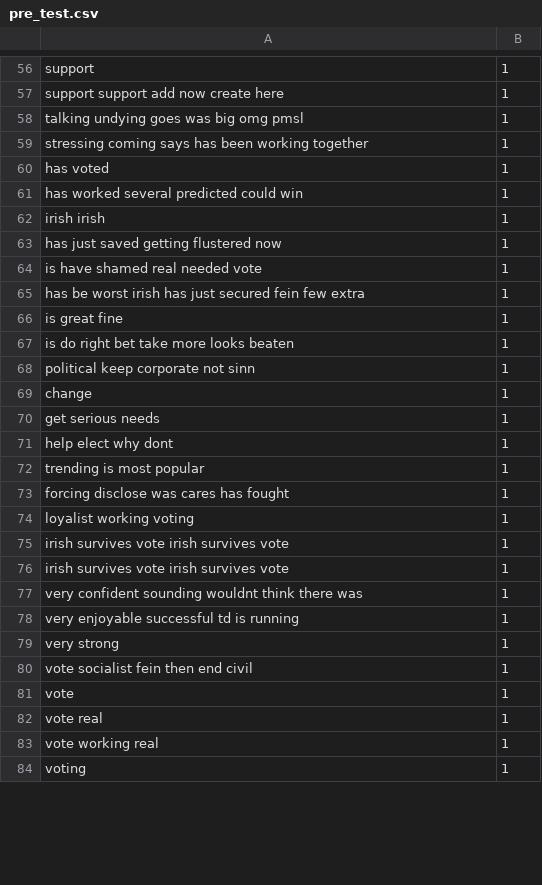
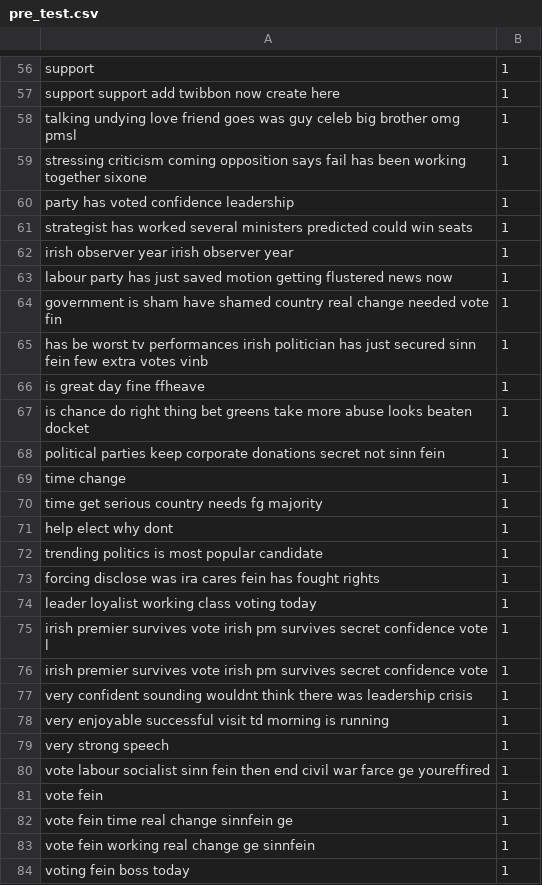
Before and after one commit to MingyaoChen/Sentiment-Analysis, a CSV file: TweetsData/pre_test.csv, drawn as a sheet; only a part is shown, gaps mark what is left out; the diff covers the shown part only.

```diff
--- a/TweetsData/pre_test.csv
+++ b/TweetsData/pre_test.csv
@@ -56,29 +56,29 @@
 "support ",1
-"support support add now create here ",1
-"talking undying goes was big omg pmsl  ",1
-"stressing coming says has been working together ",1
-"has voted ",1
-"has worked several predicted could win ",1
-"irish  irish  ",1
-"has just saved getting flustered now ",1
-"is have shamed real needed vote ",1
-"has be worst irish has just secured fein few extra ",1
-"is great fine ",1
-"is do right bet take more looks beaten ",1
-"political keep corporate not sinn  ",1
-"change ",1
-"get serious needs ",1
+"support support add twibbon now create here ",1
+"talking undying love friend goes was guy celeb big brother omg pmsl  ",1
+"stressing criticism coming opposition says fail has been working together sixone ",1
+"party has voted confidence leadership ",1
+"strategist has worked several ministers predicted could win seats ",1
+"irish observer year  irish observer year  ",1
+"labour party has just saved motion getting flustered news now ",1
+"government is sham have shamed country real change needed vote fin ",1
+"has be worst tv performances irish politician has just secured sinn fein few extra votes vinb ",1
+"is great day fine ffheave ",1
+"is chance do right thing bet greens take more abuse looks beaten docket ",1
+"political parties keep corporate donations secret not sinn fein  ",1
+"time change ",1
+"time get serious country needs fg majority ",1
 "help elect why dont ",1
-"trending is most popular ",1
-"forcing disclose was cares has fought ",1
-"loyalist working voting ",1
-"irish survives vote irish survives vote  ",1
-"irish survives vote irish survives vote  ",1
-"very confident sounding wouldnt think there was ",1
-"very enjoyable successful td is running  ",1
-"very strong ",1
-"vote socialist fein then end civil ",1
-"vote ",1
-"vote real ",1
-"vote working real ",1
-"voting ",1
+"trending politics is most popular candidate ",1
+"forcing disclose was ira cares fein has fought rights ",1
+"leader loyalist working class voting today  ",1
+"irish premier survives vote irish pm survives secret confidence vote l  ",1
+"irish premier survives vote irish pm survives secret confidence vote  ",1
+"very confident sounding wouldnt think there was leadership crisis ",1
+"very enjoyable successful visit td morning is running  ",1
+"very strong speech ",1
+"vote labour socialist sinn fein then end civil war farce ge youreffired ",1
+"vote fein ",1
+"vote fein time real change sinnfein ge ",1
+"vote fein working real change ge sinnfein ",1
+"voting fein boss today  ",1
```
Also changed, not shown: 1 added row, 1 removed row and 67 edited cells elsewhere in this file, 3 other files.
